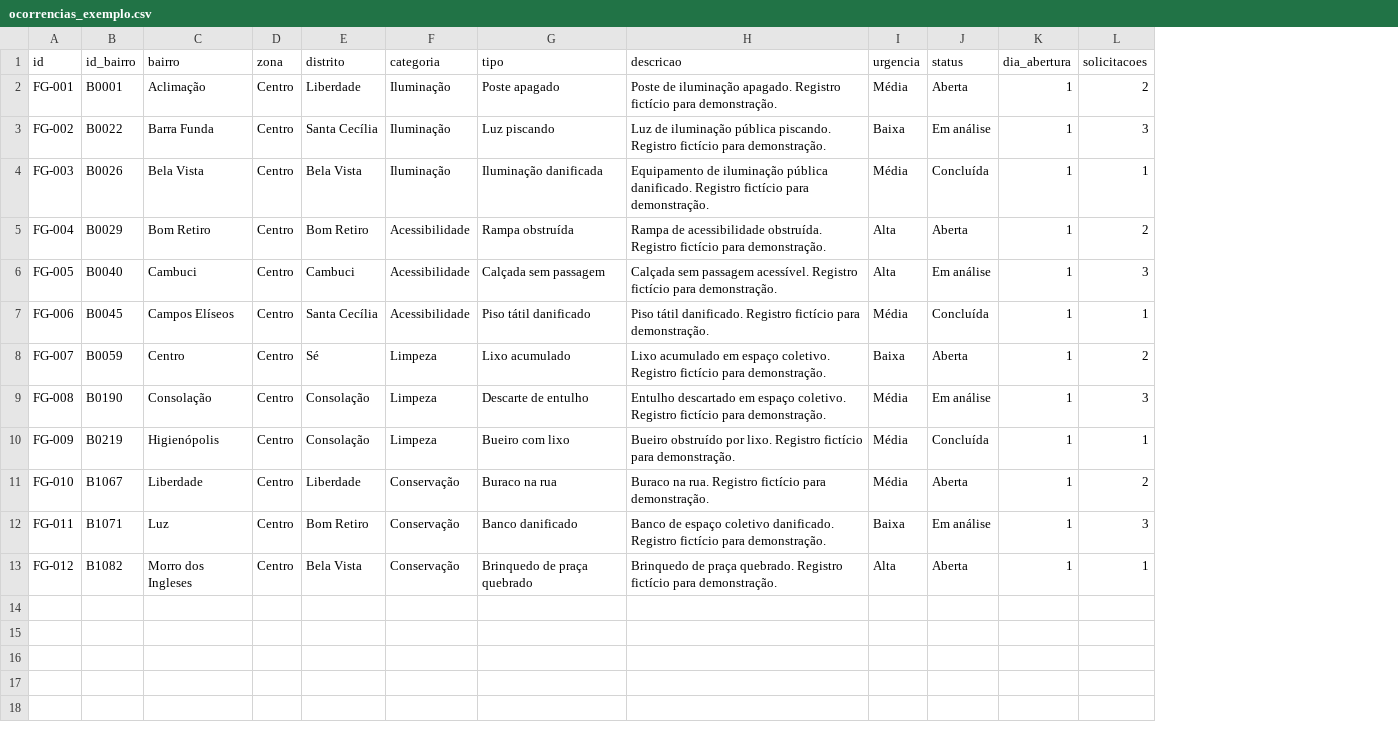
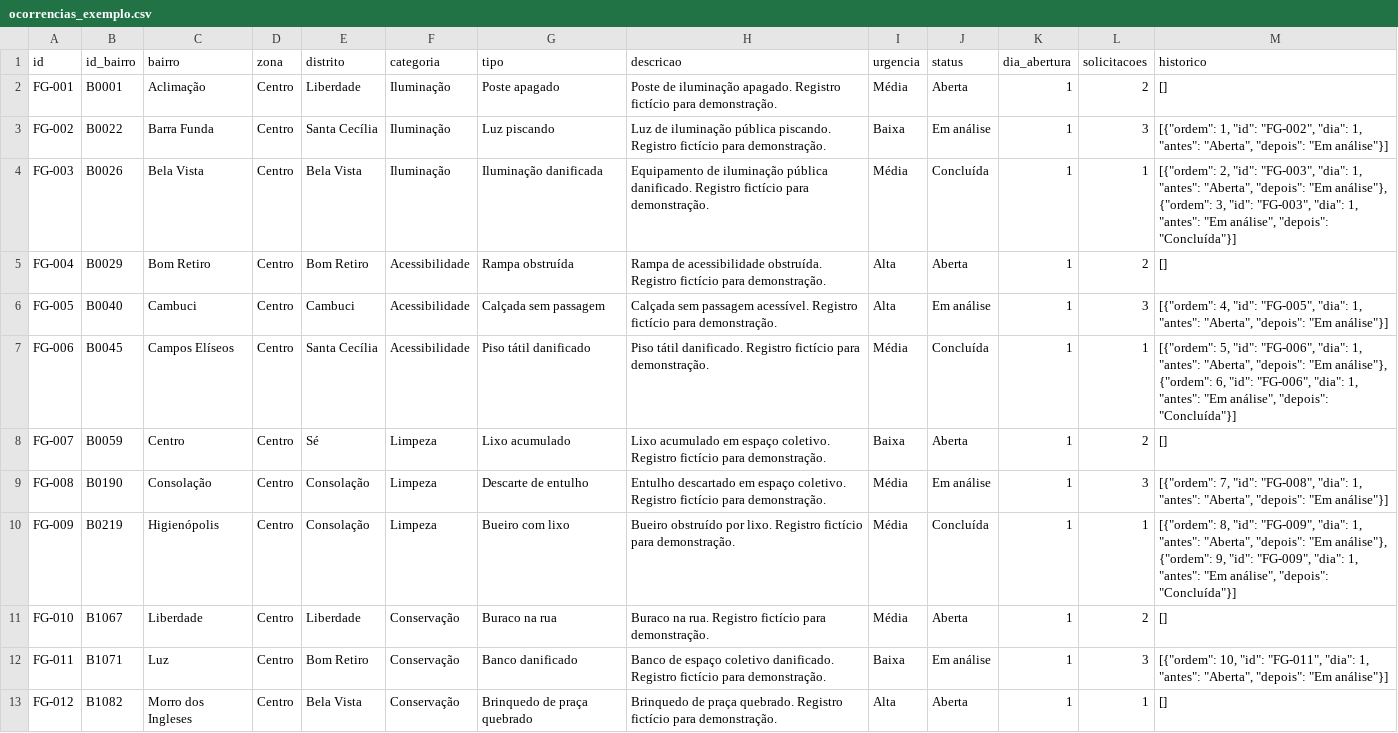
Before and after one commit to rdlach/fiap-fase3-global-solution, a CSV file: dados/ocorrencias_exemplo.csv, drawn as a sheet; the diff names each change by its address in the sheet, - before the commit and + after, or states it on an @@ line.

```diff
--- a/dados/ocorrencias_exemplo.csv
+++ b/dados/ocorrencias_exemplo.csv
+column M (historico), rows 2-13: [] | [{"ordem": 1, "id": "FG-002", "dia": 1, "antes": "Aberta", "depois": "Em análise"}] | [{"ordem": 2, "id": "FG-003", "dia": 1, "antes": "Aberta", "depois": "Em análise"}, {"ordem": 3, "id": "FG-003", "dia": 1, "antes": "Em análise", "depois": "Concluída"}] | [] | [{"ordem": 4, "id": "FG-005", "dia": 1, "antes": "Aberta", "depois": "Em análise"}] | [{"ordem": 5, "id": "FG-006", "dia": 1, "antes": "Aberta", "depois": "Em análise"}, {"ordem": 6, "id": "FG-006", "dia": 1, "antes": "Em análise", "depois": "Concluída"}] | [] | [{"ordem": 7, "id": "FG-008", "dia": 1, "antes": "Aberta", "depois": "Em análise"}] | [{"ordem": 8, "id": "FG-009", "dia": 1, "antes": "Aberta", "depois": "Em análise"}, {"ordem": 9, "id": "FG-009", "dia": 1, "antes": "Em análise", "depois": "Concluída"}] | [] | [{"ordem": 10, "id": "FG-011", "dia": 1, "antes": "Aberta", "depois": "Em análise"}] | []
```
Also changed, not shown: 9 other files.
